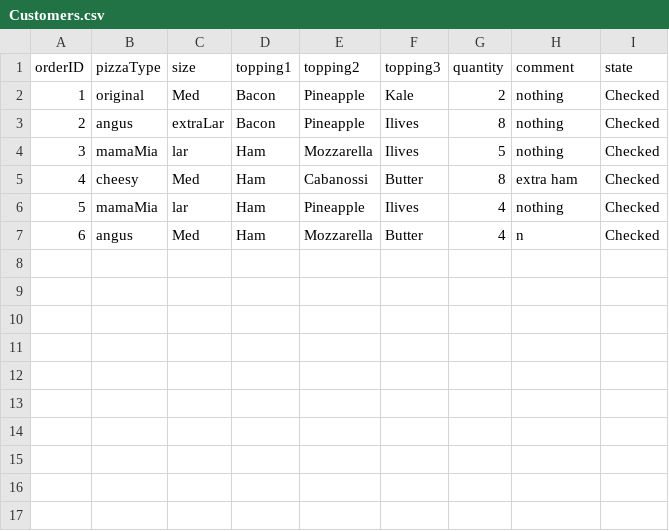
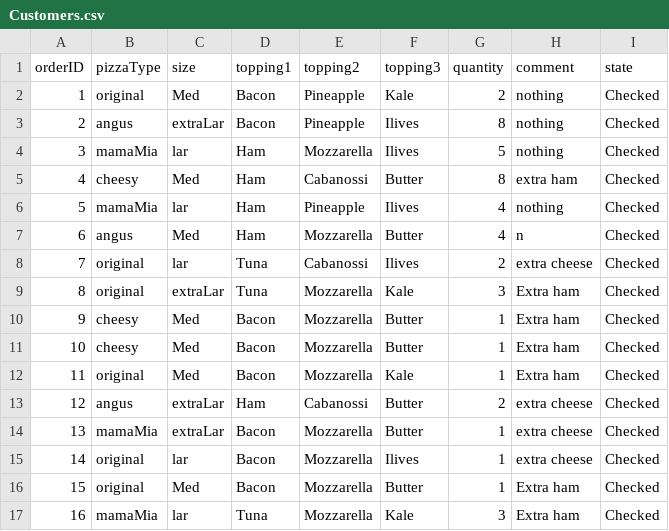
Before and after one commit to Stoyan12314/pizzashop, a CSV file: CSV/Customers.csv, drawn as a sheet.

```diff
--- a/CSV/Customers.csv
+++ b/CSV/Customers.csv
@@ -7 +7,11 @@ orderID,pizzaType,size,topping1,topping2,topping3,quantity,comment,state
 6,angus,Med,Ham,Mozzarella,Butter,4,n,Checked
+7,original,lar,Tuna,Cabanossi,Ilives,2,extra cheese,Checked
+8,original,extraLar,Tuna,Mozzarella,Kale,3,Extra ham,Checked
+9,cheesy,Med,Bacon,Mozzarella,Butter,1,Extra ham,Checked
+10,cheesy,Med,Bacon,Mozzarella,Butter,1,Extra ham,Checked
+11,original,Med,Bacon,Mozzarella,Kale,1,Extra ham,Checked
+12,angus,extraLar,Ham,Cabanossi,Butter,2,extra cheese,Checked
+13,mamaMia,extraLar,Bacon,Mozzarella,Butter,1,extra cheese,Checked
+14,original,lar,Bacon,Mozzarella,Ilives,1,extra cheese,Checked
+15,original,Med,Bacon,Mozzarella,Butter,1,Extra ham,Checked
+16,mamaMia,lar,Tuna,Mozzarella,Kale,3,Extra ham,Checked
```
Also changed, not shown: 9 other files.
